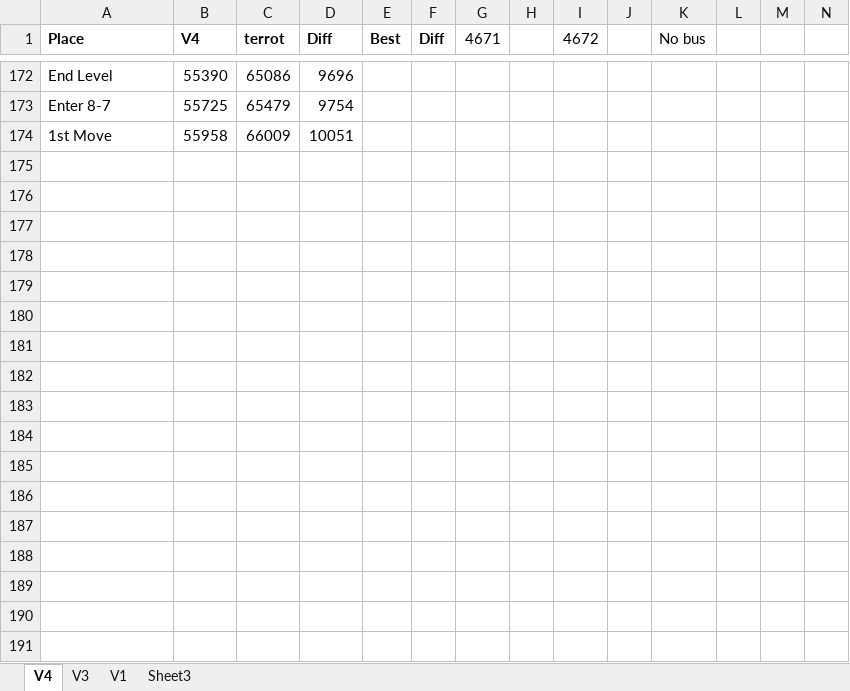
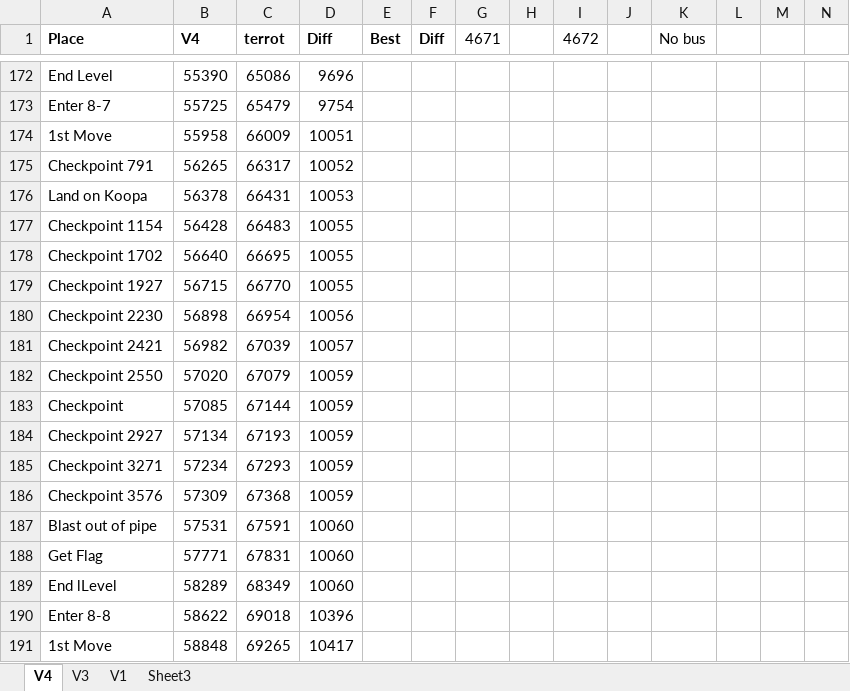
Before and after one commit to MathewWi/adelikat-tas, an Excel workbook: NSMB/NSMB.xlsx, sheet V4, drawn as a sheet; only a part is shown, gaps mark what is left out; values as stored, in another font and other column widths than the file's, no borders; the diff names each change by its address in the sheet, - before the commit and + after, or states it on an @@ line.

Commit message:
NSMB - Begin 8-8

```diff
--- a/NSMB/NSMB.xlsx (sheet V4)
+++ b/NSMB/NSMB.xlsx (sheet V4)
+row 175: Checkpoint 791 | 56265 | 66317 | 10052
+row 176: Land on Koopa | 56378 | 66431 | 10053
+row 177: Checkpoint 1154 | 56428 | 66483 | 10055
+row 178: Checkpoint 1702 | 56640 | 66695 | 10055
+row 179: Checkpoint 1927 | 56715 | 66770 | 10055
+row 180: Checkpoint 2230 | 56898 | 66954 | 10056
+row 181: Checkpoint 2421 | 56982 | 67039 | 10057
+row 182: Checkpoint 2550 | 57020 | 67079 | 10059
+row 183: Checkpoint | 57085 | 67144 | 10059
+row 184: Checkpoint 2927 | 57134 | 67193 | 10059
+row 185: Checkpoint 3271 | 57234 | 67293 | 10059
+row 186: Checkpoint 3576 | 57309 | 67368 | 10059
+row 187: Blast out of pipe | 57531 | 67591 | 10060
+row 188: Get Flag | 57771 | 67831 | 10060
+row 189: End lLevel | 58289 | 68349 | 10060
+row 190: Enter 8-8 | 58622 | 69018 | 10396
+row 191: 1st Move | 58848 | 69265 | 10417
```
Also changed, not shown: 1 other file.
